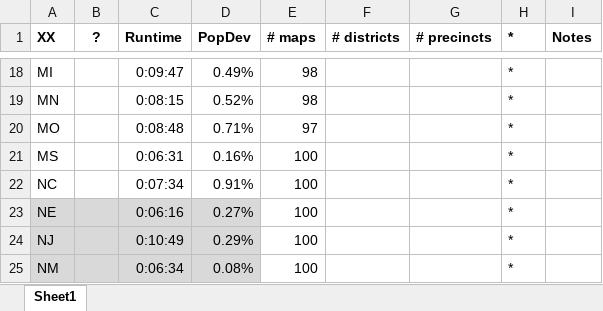
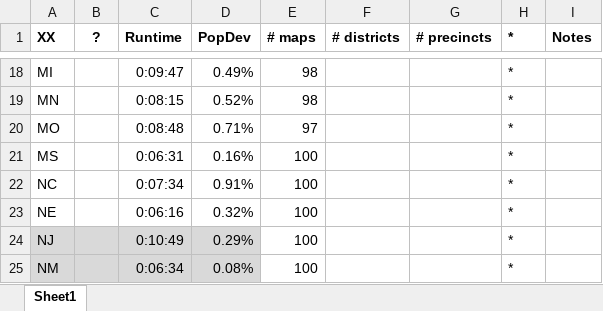
Before and after one commit to alecramsay/baseline, an Excel workbook: maps/Abstract by State.xlsx, sheet Sheet1, drawn as a sheet; only a part is shown, gaps mark what is left out; values as stored, in another font and other column widths than the file's, no borders; the diff names each change by its address in the sheet, - before the commit and + after, or states it on an @@ line.

```diff
--- a/maps/Abstract by State.xlsx (sheet Sheet1)
+++ b/maps/Abstract by State.xlsx (sheet Sheet1)
-A23:D23 fill: #D9D9D9
+A23:D23 fill: none
-D23 (PopDev): 0.27%
+D23 (PopDev): 0.32%
```
Also changed, not shown: maps/NE/NE20C_candidates.xlsx, 3 other files.
